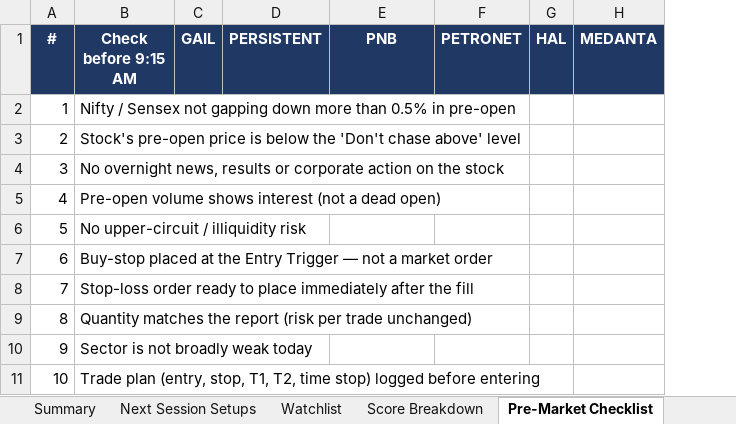
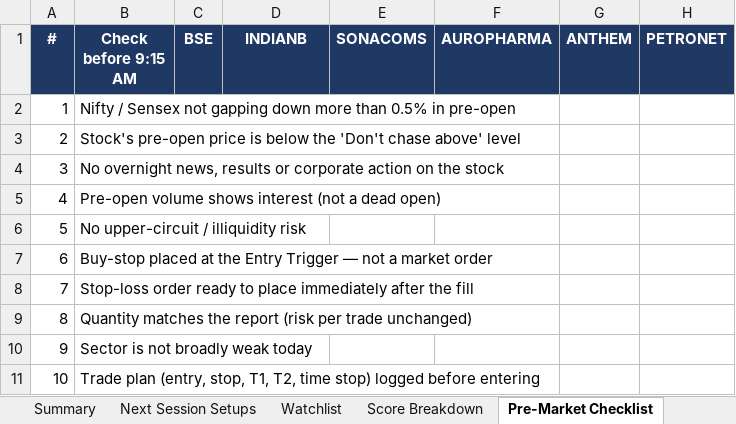
Before and after one commit to KGR1516/srikanth-swing-trade-agent-nifty500, an Excel workbook: data/output/swing_agent.xlsx, sheet Pre-Market Checklist, drawn as a sheet; values as stored, in another font and other column widths than the file's, no borders; removed rows and columns are numbered as before the commit, all else as after; the diff names each change by its address in the sheet, - before the commit and + after, or states it on an @@ line.

```diff
--- a/data/output/swing_agent.xlsx (sheet Pre-Market Checklist)
+++ b/data/output/swing_agent.xlsx (sheet Pre-Market Checklist)
+column F (AUROPHARMA), empty
+column G (ANTHEM), empty
-column G (HAL), empty
-column H (MEDANTA), empty
-C1: GAIL
+C1: BSE
-D1: PERSISTENT
+D1: INDIANB
-E1: PNB
+E1: SONACOMS
```
Also changed, not shown: sheet Full Scan, sheet Evidence, sheet Score Breakdown, sheet Watchlist, sheet Data Quality, sheet Sectors, 2 more sheets, 4 other files.
